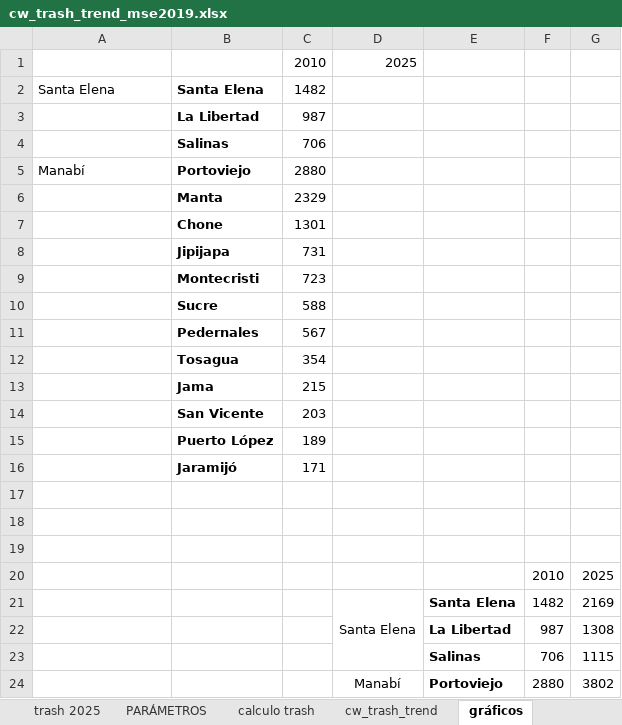
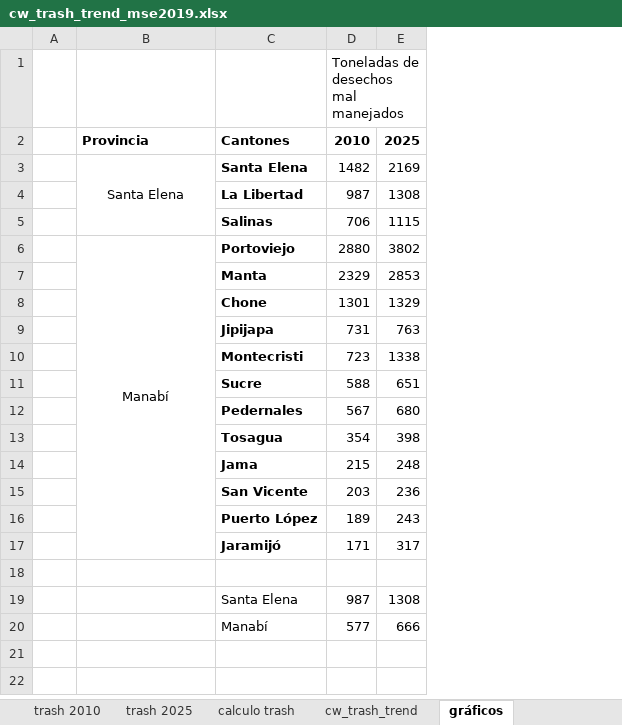
Before and after one commit to homodata/bsp, an Excel workbook: prep/CW/cw_trash_trend_mse2019.xlsx, sheet gráficos, drawn as a sheet; only a part is shown; values as stored, in another font and other column widths than the file's, no borders; charts and pictures not drawn; removed rows and columns are numbered as before the commit, all else as after; the diff covers the shown part only; the diff names each change by its address in the sheet, - before the commit and + after, or states it on an @@ line.

```diff
--- a/prep/CW/cw_trash_trend_mse2019.xlsx (sheet gráficos)
+++ b/prep/CW/cw_trash_trend_mse2019.xlsx (sheet gráficos)
+column A, empty
-column D, row 1: 2025
-column E, empty
-column F, empty
-D1: 2010
+D1: Toneladas de desechos mal manejados
+row 2:  | Provincia | Cantones | 2010 | 2025
-B3 alignment: left
+B3 alignment: center
+B3:B5 merged
-E3: (empty)
+E3: 2169
-E4: (empty)
+E4: 1308
-E5: (empty)
+E5: 1115
-B6 alignment: left
+B6 alignment: center
+B6:B17 merged
-E6: (empty)
+E6: 3802
-E7: (empty)
+E7: 2853
-E8: (empty)
+E8: 1329
-E9: (empty)
+E9: 763
-E10: (empty)
+E10: 1338
-E11: (empty)
+E11: 651
-E12: (empty)
+E12: 680
-E13: (empty)
+E13: 398
-E14: (empty)
+E14: 248
-E15: (empty)
+E15: 236
-E16: (empty)
+E16: 243
-E17: (empty)
+E17: 317
-row 19: (empty)
+row 19:  |  | Santa Elena | 987 | 1308
-row 20: (empty)
+row 20:  |  | Manabí | 577 | 666
-row 20:  |  |  |  |  | 2010 | 2025
-row 21:  |  |  | Santa Elena | Santa Elena | 1482 | 2169
-row 22:  |  |  |  | La Libertad | 987 | 1308
-row 23:  |  |  |  | Salinas | 706 | 1115
-row 24:  |  |  | Manabí | Portoviejo | 2880 | 3802
```
Also changed, not shown: 11 removed rows elsewhere in this sheet, sheet calculo trash, sheet trash 2025, sheet trash 2010, sheet cw_trash_trend, other sheet tabs, charts or pictures, 1 other file.
